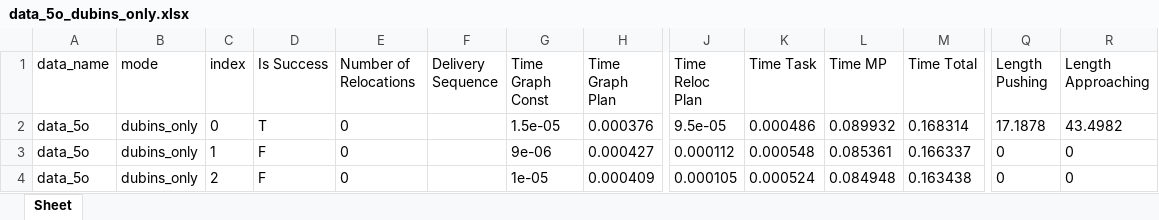
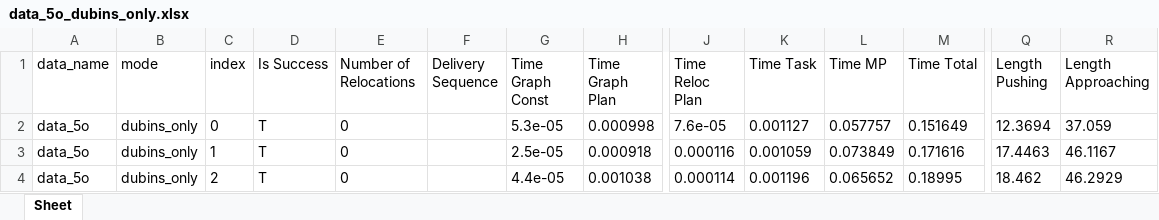
Before and after one commit to fluentrobotics/ReloPush, an Excel workbook: log/data_5o_dubins_only.xlsx, sheet Sheet, drawn as a sheet; only a part is shown, gaps mark what is left out; values as stored, in another font and other column widths than the file's, no borders; the diff covers the shown part only; the diff names each change by its address in the sheet, - before the commit and + after, or states it on an @@ line.

Commit message:
added execution time

```diff
--- a/log/data_5o_dubins_only.xlsx (sheet Sheet)
+++ b/log/data_5o_dubins_only.xlsx (sheet Sheet)
-G2 (Time Graph Const): 1.5e-05
+G2 (Time Graph Const): 5.3e-05
-H2 (Time Graph Plan): 0.000376
+H2 (Time Graph Plan): 0.000998
-J2 (Time Reloc Plan): 9.5e-05
+J2 (Time Reloc Plan): 7.6e-05
-K2 (Time Task): 0.000486
+K2 (Time Task): 0.001127
-L2 (Time MP): 0.089932
+L2 (Time MP): 0.057757
-M2 (Time Total): 0.168314
+M2 (Time Total): 0.151649
-Q2 (Length Pushing): 17.1878
+Q2 (Length Pushing): 12.3694
-R2 (Length Approaching): 43.4982
+R2 (Length Approaching): 37.059
-D3:D4 (Is Success): F
+D3:D4 (Is Success): T
-G3 (Time Graph Const): 9e-06
+G3 (Time Graph Const): 2.5e-05
-H3 (Time Graph Plan): 0.000427
+H3 (Time Graph Plan): 0.000918
-J3 (Time Reloc Plan): 0.000112
+J3 (Time Reloc Plan): 0.000116
-K3 (Time Task): 0.000548
+K3 (Time Task): 0.001059
-L3 (Time MP): 0.085361
+L3 (Time MP): 0.073849
-M3 (Time Total): 0.166337
+M3 (Time Total): 0.171616
-Q3 (Length Pushing): 0
+Q3 (Length Pushing): 17.4463
-R3 (Length Approaching): 0
+R3 (Length Approaching): 46.1167
-G4 (Time Graph Const): 1e-05
+G4 (Time Graph Const): 4.4e-05
-H4 (Time Graph Plan): 0.000409
+H4 (Time Graph Plan): 0.001038
-J4 (Time Reloc Plan): 0.000105
+J4 (Time Reloc Plan): 0.000114
-K4 (Time Task): 0.000524
+K4 (Time Task): 0.001196
-L4 (Time MP): 0.084948
+L4 (Time MP): 0.065652
-M4 (Time Total): 0.163438
+M4 (Time Total): 0.18995
-Q4 (Length Pushing): 0
+Q4 (Length Pushing): 18.462
-R4 (Length Approaching): 0
+R4 (Length Approaching): 46.2929
```
Also changed, not shown: 843 edited cells elsewhere in this sheet, log/data_5o_mp_only.xlsx, log/data_5o_proposed.xlsx, 28 other files.
